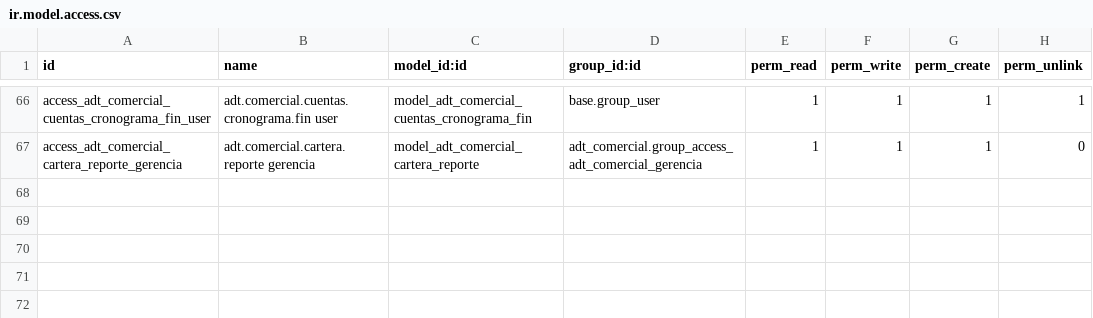
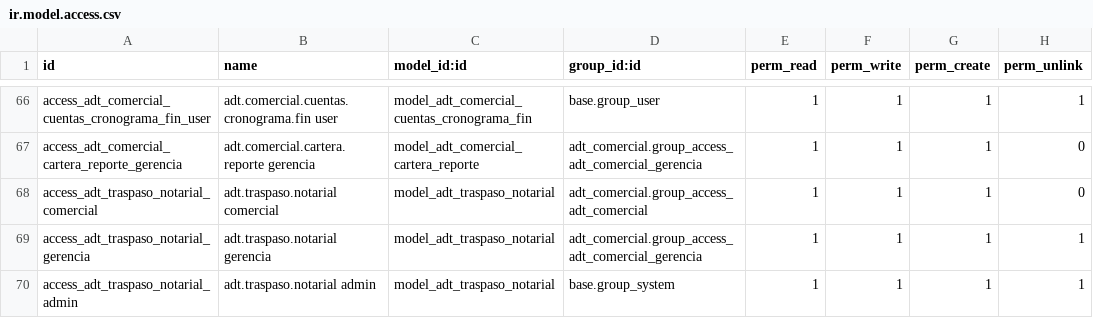
Before and after one commit to ADTdelivery/addons, a CSV file: adt_comercial/security/ir.model.access.csv, drawn as a sheet; only a part is shown, gaps mark what is left out.

```diff
--- a/adt_comercial/security/ir.model.access.csv
+++ b/adt_comercial/security/ir.model.access.csv
@@ -67 +67,4 @@ access_adt_comercial_cuentas_cronograma_fin_user,adt.comercial.cuentas.cronogram
 access_adt_comercial_cartera_reporte_gerencia,adt.comercial.cartera.reporte gerencia,model_adt_comercial_cartera_reporte,adt_comercial.group_access_adt_comercial_gerencia,1,1,1,0
+access_adt_traspaso_notarial_comercial,adt.traspaso.notarial comercial,model_adt_traspaso_notarial,adt_comercial.group_access_adt_comercial,1,1,1,0
+access_adt_traspaso_notarial_gerencia,adt.traspaso.notarial gerencia,model_adt_traspaso_notarial,adt_comercial.group_access_adt_comercial_gerencia,1,1,1,1
+access_adt_traspaso_notarial_admin,adt.traspaso.notarial admin,model_adt_traspaso_notarial,base.group_system,1,1,1,1
```
Also changed, not shown: 33 other files.
